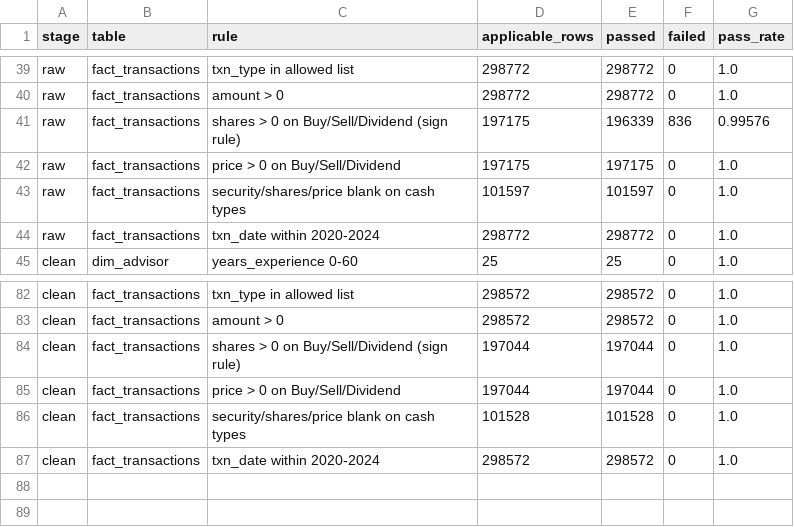
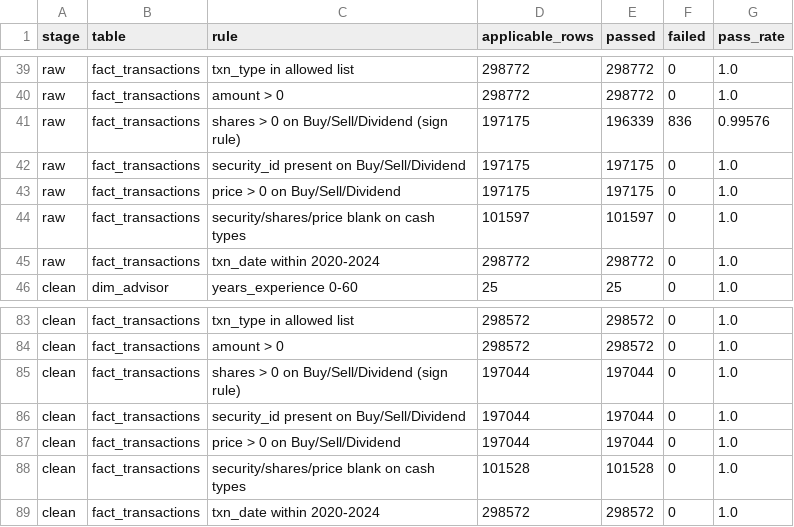
Before and after one commit to mezuzarth/mis3060-bi-ai, a CSV file: hw04/reports/rule_results.csv, drawn as a sheet; only a part is shown, gaps mark what is left out; the diff names each change by its address in the sheet, - before the commit and + after, or states it on an @@ line.

Commit message:
HW4 Part D: Claude Code review fixes - security_id rule (44 rules), fk_relationships_checked, optional key normalization; report updated to match

```diff
--- a/hw04/reports/rule_results.csv
+++ b/hw04/reports/rule_results.csv
+row 42: raw | fact_transactions | security_id present on Buy/Sell/Dividend | 197175 | 197175 | 0 | 1.0
+row 86: clean | fact_transactions | security_id present on Buy/Sell/Dividend | 197044 | 197044 | 0 | 1.0
```
Also changed, not shown: hw04/reports/data_quality_scorecard.csv, 2 other files.
